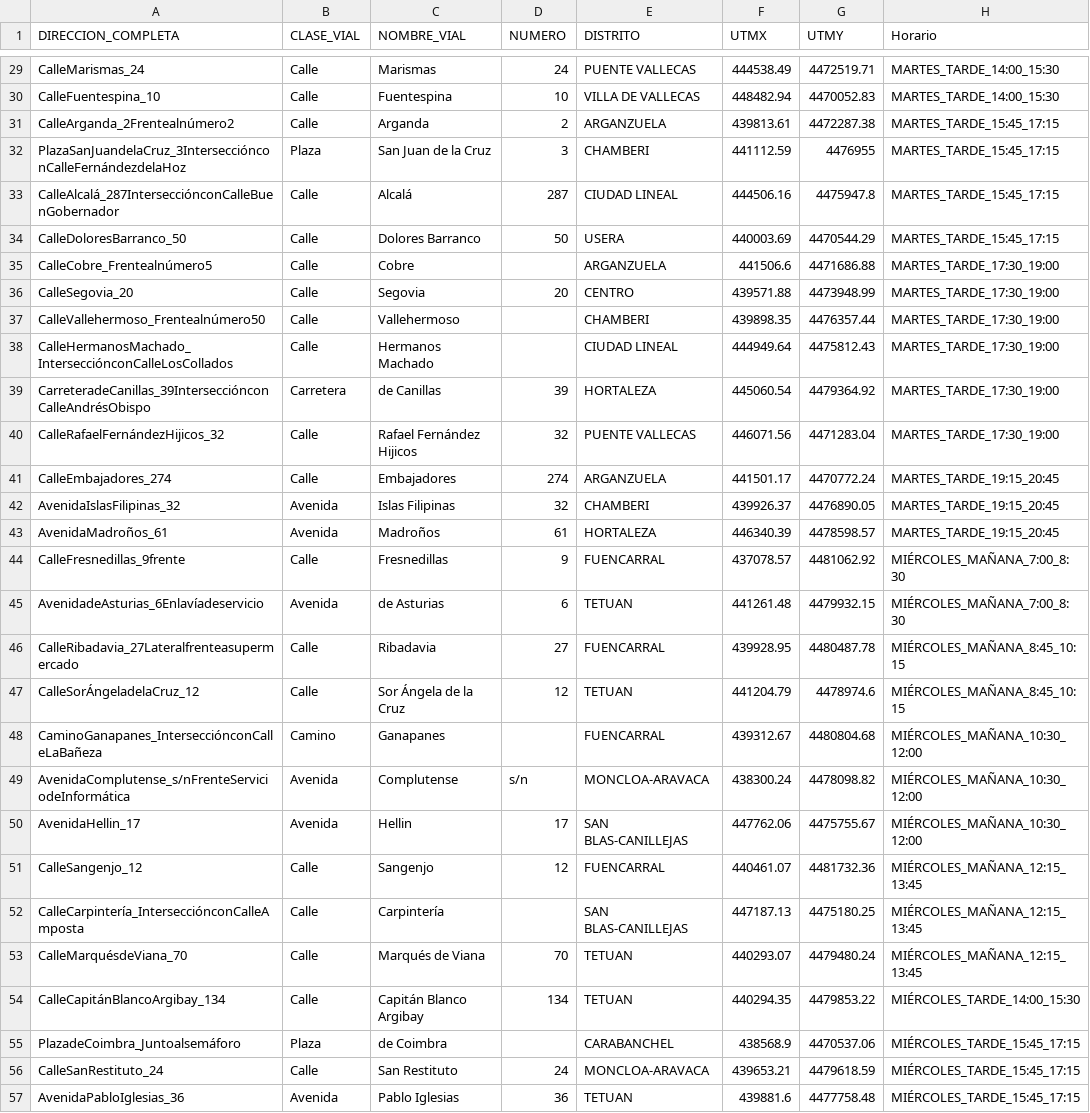
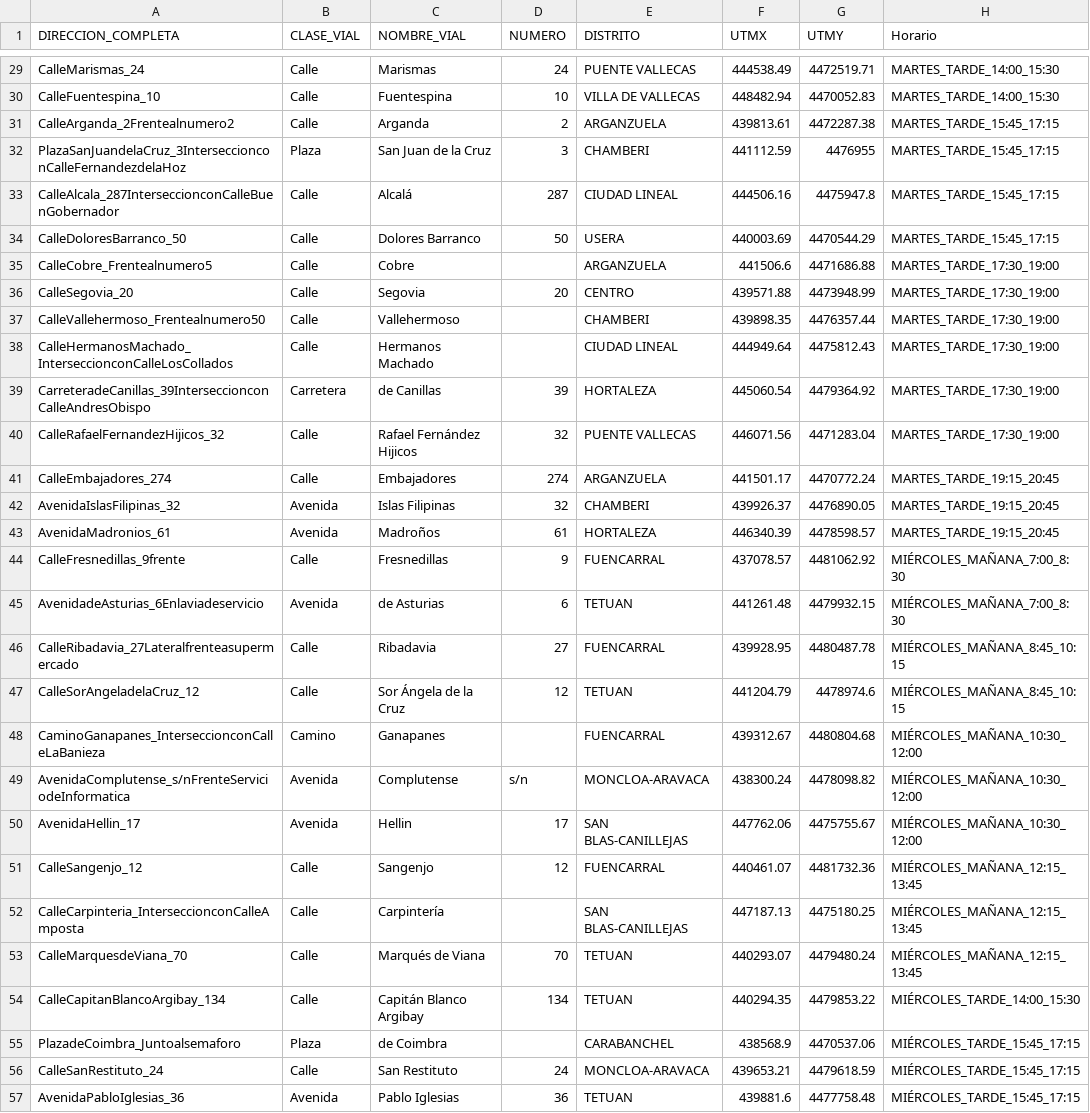
Before and after one commit to jdlgc/Curso2021-2022, a CSV file: HandsOn/Group16/csv/PuntosLimpiosMoviles-updated.csv, drawn as a sheet; only a part is shown, gaps mark what is left out; the diff covers the shown part only.

```diff
--- a/HandsOn/Group16/csv/PuntosLimpiosMoviles-updated.csv
+++ b/HandsOn/Group16/csv/PuntosLimpiosMoviles-updated.csv
@@ -30,27 +30,27 @@ CalleMarismas_24,Calle,Marismas,24,PUENTE VALLECAS,444538.49,4472519.71,MARTES_T
 CalleFuentespina_10,Calle,Fuentespina,10,VILLA DE VALLECAS,448482.94,4470052.83,MARTES_TARDE_14:00_15:30
-CalleArganda_2Frentealnúmero2,Calle,Arganda,2,ARGANZUELA,439813.61,4472287.38,MARTES_TARDE_15:45_17:15
-PlazaSanJuandelaCruz_3IntersecciónconCalleFernándezdelaHoz,Plaza,San Juan de la Cruz,3,CHAMBERI,441112.59,4476955,MARTES_TARDE_15:45_17:15
-CalleAlcalá_287IntersecciónconCalleBuenGobernador,Calle,Alcalá,287,CIUDAD LINEAL,444506.16,4475947.8,MARTES_TARDE_15:45_17:15
+CalleArganda_2Frentealnumero2,Calle,Arganda,2,ARGANZUELA,439813.61,4472287.38,MARTES_TARDE_15:45_17:15
+PlazaSanJuandelaCruz_3InterseccionconCalleFernandezdelaHoz,Plaza,San Juan de la Cruz,3,CHAMBERI,441112.59,4476955,MARTES_TARDE_15:45_17:15
+CalleAlcala_287InterseccionconCalleBuenGobernador,Calle,Alcalá,287,CIUDAD LINEAL,444506.16,4475947.8,MARTES_TARDE_15:45_17:15
 CalleDoloresBarranco_50,Calle,Dolores Barranco,50,USERA,440003.69,4470544.29,MARTES_TARDE_15:45_17:15
-CalleCobre_Frentealnúmero5,Calle,Cobre,,ARGANZUELA,441506.6,4471686.88,MARTES_TARDE_17:30_19:00
+CalleCobre_Frentealnumero5,Calle,Cobre,,ARGANZUELA,441506.6,4471686.88,MARTES_TARDE_17:30_19:00
 CalleSegovia_20,Calle,Segovia,20,CENTRO,439571.88,4473948.99,MARTES_TARDE_17:30_19:00
-CalleVallehermoso_Frentealnúmero50,Calle,Vallehermoso,,CHAMBERI,439898.35,4476357.44,MARTES_TARDE_17:30_19:00
-CalleHermanosMachado_IntersecciónconCalleLosCollados,Calle,Hermanos Machado,,CIUDAD LINEAL,444949.64,4475812.43,MARTES_TARDE_17:30_19:00
-CarreteradeCanillas_39IntersecciónconCalleAndrésObispo,Carretera,de Canillas,39,HORTALEZA,445060.54,4479364.92,MARTES_TARDE_17:30_19:00
-CalleRafaelFernándezHijicos_32,Calle,Rafael Fernández Hijicos,32,PUENTE VALLECAS,446071.56,4471283.04,MARTES_TARDE_17:30_19:00
+CalleVallehermoso_Frentealnumero50,Calle,Vallehermoso,,CHAMBERI,439898.35,4476357.44,MARTES_TARDE_17:30_19:00
+CalleHermanosMachado_InterseccionconCalleLosCollados,Calle,Hermanos Machado,,CIUDAD LINEAL,444949.64,4475812.43,MARTES_TARDE_17:30_19:00
+CarreteradeCanillas_39InterseccionconCalleAndresObispo,Carretera,de Canillas,39,HORTALEZA,445060.54,4479364.92,MARTES_TARDE_17:30_19:00
+CalleRafaelFernandezHijicos_32,Calle,Rafael Fernández Hijicos,32,PUENTE VALLECAS,446071.56,4471283.04,MARTES_TARDE_17:30_19:00
 CalleEmbajadores_274,Calle,Embajadores,274,ARGANZUELA,441501.17,4470772.24,MARTES_TARDE_19:15_20:45
 AvenidaIslasFilipinas_32,Avenida,Islas Filipinas,32,CHAMBERI,439926.37,4476890.05,MARTES_TARDE_19:15_20:45
-AvenidaMadroños_61,Avenida,Madroños,61,HORTALEZA,446340.39,4478598.57,MARTES_TARDE_19:15_20:45
+AvenidaMadronios_61,Avenida,Madroños,61,HORTALEZA,446340.39,4478598.57,MARTES_TARDE_19:15_20:45
 CalleFresnedillas_9frente,Calle,Fresnedillas,9,FUENCARRAL,437078.57,4481062.92,MIÉRCOLES_MAÑANA_7:00_8:30
-AvenidadeAsturias_6Enlavíadeservicio,Avenida,de Asturias,6,TETUAN,441261.48,4479932.15,MIÉRCOLES_MAÑANA_7:00_8:30
+AvenidadeAsturias_6Enlaviadeservicio,Avenida,de Asturias,6,TETUAN,441261.48,4479932.15,MIÉRCOLES_MAÑANA_7:00_8:30
 CalleRibadavia_27Lateralfrenteasupermercado,Calle,Ribadavia,27,FUENCARRAL,439928.95,4480487.78,MIÉRCOLES_MAÑANA_8:45_10:15
-CalleSorÁngeladelaCruz_12,Calle,Sor Ángela de la Cruz,12,TETUAN,441204.79,4478974.6,MIÉRCOLES_MAÑANA_8:45_10:15
-CaminoGanapanes_IntersecciónconCalleLaBañeza,Camino,Ganapanes,,FUENCARRAL,439312.67,4480804.68,MIÉRCOLES_MAÑANA_10:30_12:00
-AvenidaComplutense_s/nFrenteServiciodeInformática,Avenida,Complutense,s/n,MONCLOA-ARAVACA,438300.24,4478098.82,MIÉRCOLES_MAÑANA_10:30_12:00
+CalleSorAngeladelaCruz_12,Calle,Sor Ángela de la Cruz,12,TETUAN,441204.79,4478974.6,MIÉRCOLES_MAÑANA_8:45_10:15
+CaminoGanapanes_InterseccionconCalleLaBanieza,Camino,Ganapanes,,FUENCARRAL,439312.67,4480804.68,MIÉRCOLES_MAÑANA_10:30_12:00
+AvenidaComplutense_s/nFrenteServiciodeInformatica,Avenida,Complutense,s/n,MONCLOA-ARAVACA,438300.24,4478098.82,MIÉRCOLES_MAÑANA_10:30_12:00
 AvenidaHellin_17,Avenida,Hellin,17,SAN BLAS-CANILLEJAS,447762.06,4475755.67,MIÉRCOLES_MAÑANA_10:30_12:00
 CalleSangenjo_12,Calle,Sangenjo,12,FUENCARRAL,440461.07,4481732.36,MIÉRCOLES_MAÑANA_12:15_13:45
-CalleCarpintería_IntersecciónconCalleAmposta,Calle,Carpintería,,SAN BLAS-CANILLEJAS,447187.13,4475180.25,MIÉRCOLES_MAÑANA_12:15_13:45
-CalleMarquésdeViana_70,Calle,Marqués de Viana,70,TETUAN,440293.07,4479480.24,MIÉRCOLES_MAÑANA_12:15_13:45
-CalleCapitánBlancoArgibay_134,Calle,Capitán Blanco Argibay,134,TETUAN,440294.35,4479853.22,MIÉRCOLES_TARDE_14:00_15:30
-PlazadeCoimbra_Juntoalsemáforo,Plaza,de Coimbra,,CARABANCHEL,438568.9,4470537.06,MIÉRCOLES_TARDE_15:45_17:15
+CalleCarpinteria_InterseccionconCalleAmposta,Calle,Carpintería,,SAN BLAS-CANILLEJAS,447187.13,4475180.25,MIÉRCOLES_MAÑANA_12:15_13:45
+CalleMarquesdeViana_70,Calle,Marqués de Viana,70,TETUAN,440293.07,4479480.24,MIÉRCOLES_MAÑANA_12:15_13:45
+CalleCapitanBlancoArgibay_134,Calle,Capitán Blanco Argibay,134,TETUAN,440294.35,4479853.22,MIÉRCOLES_TARDE_14:00_15:30
+PlazadeCoimbra_Juntoalsemaforo,Plaza,de Coimbra,,CARABANCHEL,438568.9,4470537.06,MIÉRCOLES_TARDE_15:45_17:15
 CalleSanRestituto_24,Calle,San Restituto,24,MONCLOA-ARAVACA,439653.21,4479618.59,MIÉRCOLES_TARDE_15:45_17:15
```
Also changed, not shown: 160 edited cells elsewhere in this file, HandsOn/Group16/csv/PuntosLimpiosFijos-updated-withlinks.csv, 6 other files.
